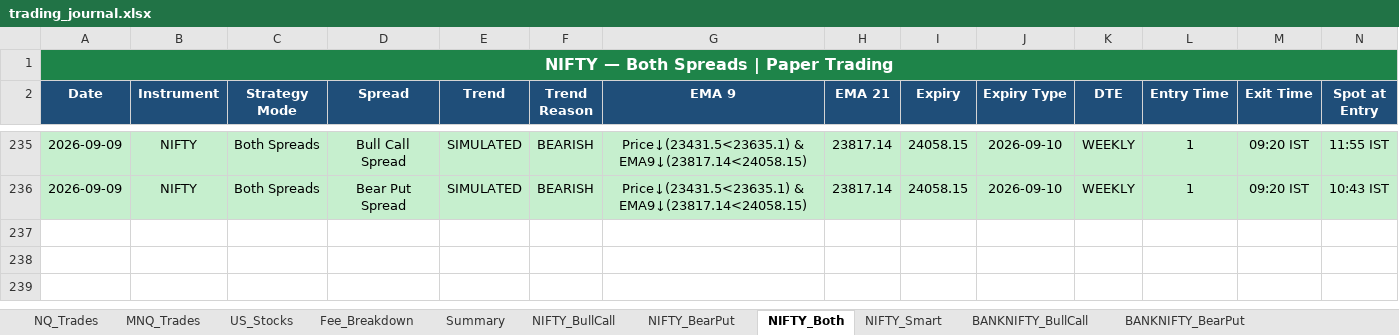
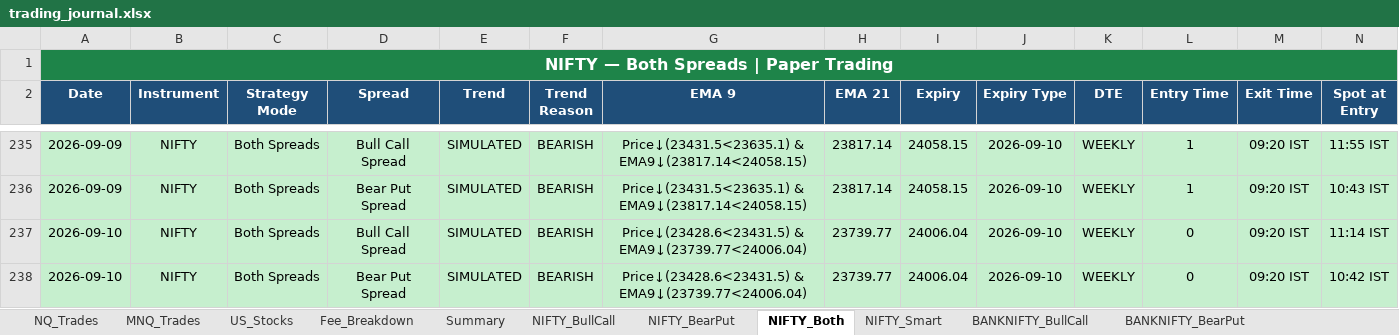
Before and after one commit to Abu086/nq-mnq-bot, an Excel workbook: trading_journal.xlsx, sheet NIFTY_Both, drawn as a sheet; only a part is shown, gaps mark what is left out; values as stored, in another font and other column widths than the file's, no borders; rows hold the shown columns only; the diff names each change by its address in the sheet, - before the commit and + after, or states it on an @@ line.

```diff
--- a/trading_journal.xlsx (sheet NIFTY_Both)
+++ b/trading_journal.xlsx (sheet NIFTY_Both)
+row 237: 2026-09-10 | NIFTY | Both Spreads | Bull Call Spread | SIMULATED | BEARISH | Price↓(23428.6<23431.5) & EMA9↓(23739.77<24006.04) | 23739.77 | 24006.04 | 2026-09-10 | WEEKLY | 0 | 09:20 IST | 11:14 IST
+row 238: 2026-09-10 | NIFTY | Both Spreads | Bear Put Spread | SIMULATED | BEARISH | Price↓(23428.6<23431.5) & EMA9↓(23739.77<24006.04) | 23739.77 | 24006.04 | 2026-09-10 | WEEKLY | 0 | 09:20 IST | 10:42 IST
```
Also changed, not shown: sheet BANKNIFTY_Both, sheet NIFTY_Smart, sheet NIFTY_BearPut, sheet NIFTY_BullCall, sheet BANKNIFTY_BearPut, sheet BANKNIFTY_BullCall, 4 more sheets, 2 other files.
